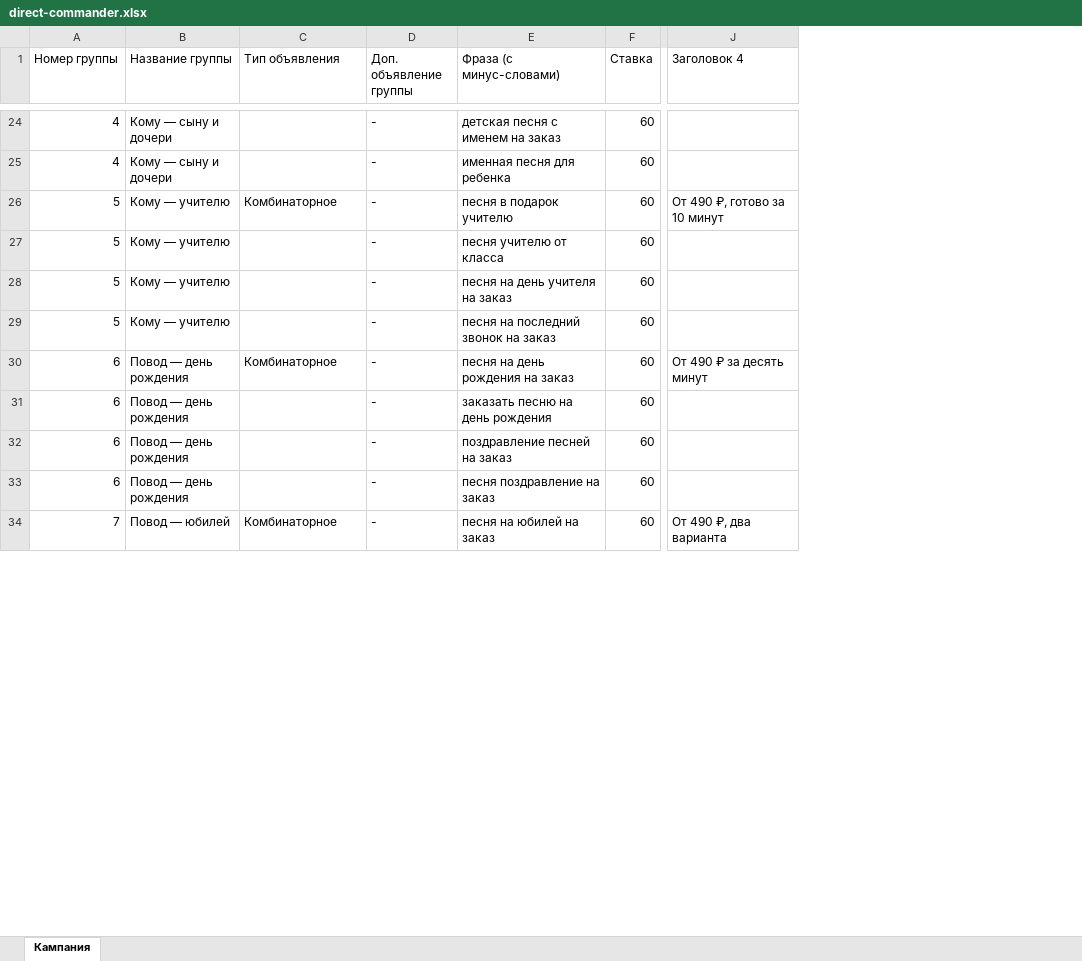
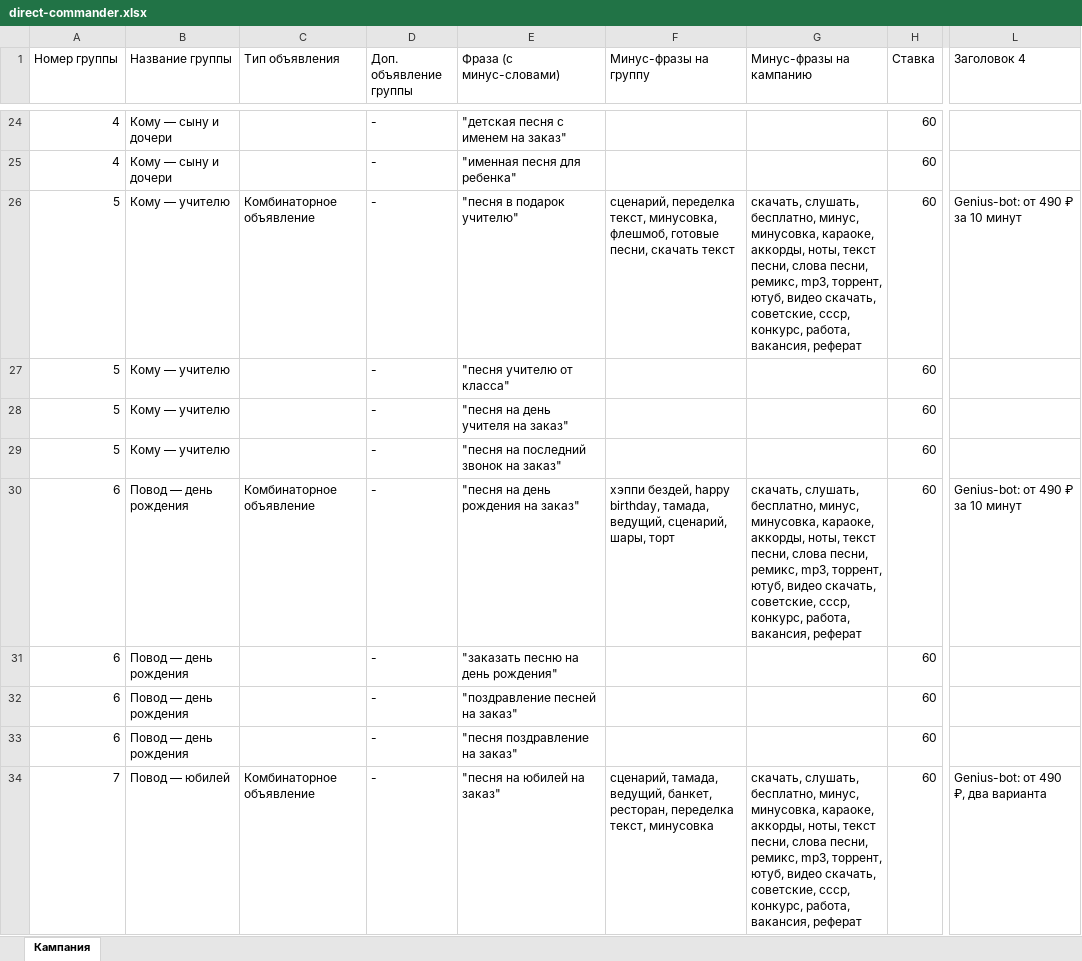
Before and after one commit to Aklex1/grandauto, an Excel workbook: docs/direct/direct-commander.xlsx, sheet Кампания, drawn as a sheet; only a part is shown, gaps mark what is left out; values as stored, in another font and other column widths than the file's, no borders; addresses are those after the commit; the diff covers the shown part only; the diff names each change by its address in the sheet, - before the commit and + after, or states it on an @@ line.

```diff
--- a/docs/direct/direct-commander.xlsx (sheet Кампания)
+++ b/docs/direct/direct-commander.xlsx (sheet Кампания)
+column F (Минус-фразы на группу), rows 26-34: сценарий, переделка текст, минусовка, флешмоб, готовые песни, скачать текст |  |  |  | хэппи бездей, happy birthday, тамада, ведущий, сценарий, шары, торт |  |  |  | сценарий, тамада, ведущий, банкет, ресторан, переделка текст, минусовка
+column G (Минус-фразы на кампанию), rows 26-34: скачать, слушать, бесплатно, минус, минусовка, караоке, аккорды, ноты, текст песни, слова песни, ремикс, mp3, торрент, ютуб, видео скачать, советские, ссср, конкурс, работа, вакансия, реферат |  |  |  | скачать, слушать, бесплатно, минус, минусовка, караоке, аккорды, ноты, текст песни, слова песни, ремикс, mp3, торрент, ютуб, видео скачать, советские, ссср, конкурс, работа, вакансия, реферат |  |  |  | скачать, слушать, бесплатно, минус, минусовка, караоке, аккорды, ноты, текст песни, слова песни, ремикс, mp3, торрент, ютуб, видео скачать, советские, ссср, конкурс, работа, вакансия, реферат
-E24 (Фраза (с минус-словами)): детская песня с именем на заказ
+E24 (Фраза (с минус-словами)): "детская песня с именем на заказ"
-E25 (Фраза (с минус-словами)): именная песня для ребенка
+E25 (Фраза (с минус-словами)): "именная песня для ребенка"
-C26 (Тип объявления): Комбинаторное
+C26 (Тип объявления): Комбинаторное объявление
-E26 (Фраза (с минус-словами)): песня в подарок учителю
+E26 (Фраза (с минус-словами)): "песня в подарок учителю"
-L26 (Заголовок 4): От 490 ₽, готово за 10 минут
+L26 (Заголовок 4): Genius-bot: от 490 ₽ за 10 минут
-E27 (Фраза (с минус-словами)): песня учителю от класса
+E27 (Фраза (с минус-словами)): "песня учителю от класса"
-E28 (Фраза (с минус-словами)): песня на день учителя на заказ
+E28 (Фраза (с минус-словами)): "песня на день учителя на заказ"
-E29 (Фраза (с минус-словами)): песня на последний звонок на заказ
+E29 (Фраза (с минус-словами)): "песня на последний звонок на заказ"
-C30 (Тип объявления): Комбинаторное
+C30 (Тип объявления): Комбинаторное объявление
-E30 (Фраза (с минус-словами)): песня на день рождения на заказ
+E30 (Фраза (с минус-словами)): "песня на день рождения на заказ"
-L30 (Заголовок 4): От 490 ₽ за десять минут
+L30 (Заголовок 4): Genius-bot: от 490 ₽ за 10 минут
-E31 (Фраза (с минус-словами)): заказать песню на день рождения
+E31 (Фраза (с минус-словами)): "заказать песню на день рождения"
-E32 (Фраза (с минус-словами)): поздравление песней на заказ
+E32 (Фраза (с минус-словами)): "поздравление песней на заказ"
-E33 (Фраза (с минус-словами)): песня поздравление на заказ
+E33 (Фраза (с минус-словами)): "песня поздравление на заказ"
-C34 (Тип объявления): Комбинаторное
+C34 (Тип объявления): Комбинаторное объявление
-E34 (Фраза (с минус-словами)): песня на юбилей на заказ
+E34 (Фраза (с минус-словами)): "песня на юбилей на заказ"
-L34 (Заголовок 4): От 490 ₽, два варианта
+L34 (Заголовок 4): Genius-bot: от 490 ₽, два варианта
```
Also changed, not shown: 53 edited cells elsewhere in this sheet, 2 other files.
